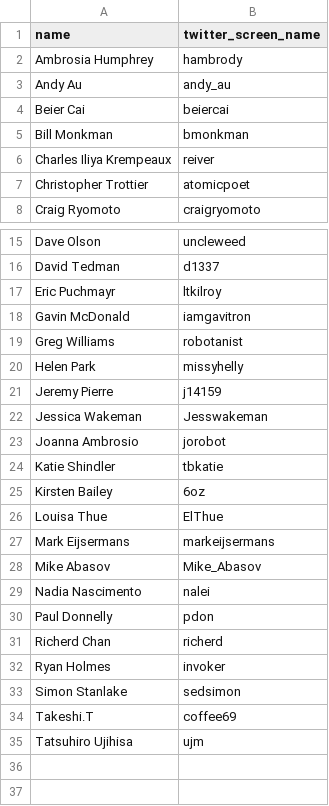
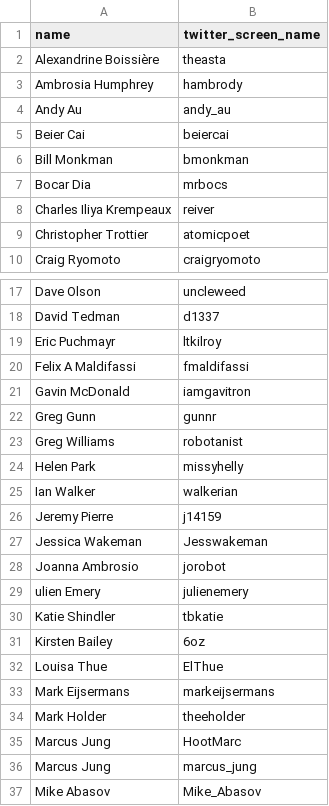
Before and after one commit to reiver/datascholars, a TSV file: draft/DRAFT_2013-03-05T07:30:01-08:00_hootsuite/hootsuite_people_twitter.tsv, drawn as a sheet; only a part is shown, gaps mark what is left out; the shorter side is filled out with more unchanged rows; the diff covers the shown part only; the diff names each change by its address in the sheet, - before the commit and + after, or states it on an @@ line.

Commit message:
added more people to the spreadsheet

```diff
--- a/draft/DRAFT_2013-03-05T07:30:01-08:00_hootsuite/hootsuite_people_twitter.tsv
+++ b/draft/DRAFT_2013-03-05T07:30:01-08:00_hootsuite/hootsuite_people_twitter.tsv
+row 2: Alexandrine Boissière | theasta
+row 7: Bocar Dia | mrbocs
+row 20: Felix A Maldifassi | fmaldifassi
+row 22: Greg Gunn | gunnr
+row 25: Ian Walker | walkerian
+row 29: ulien Emery | julienemery
+row 34: Mark Holder | theeholder
+row 35: Marcus Jung | HootMarc
+row 36: Marcus Jung | marcus_jung
```
Also changed, not shown: 1 added row elsewhere in this file.
